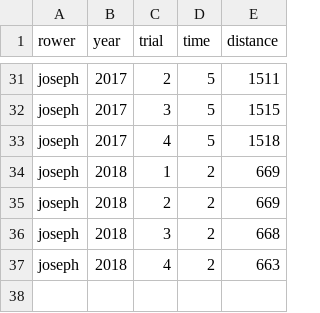
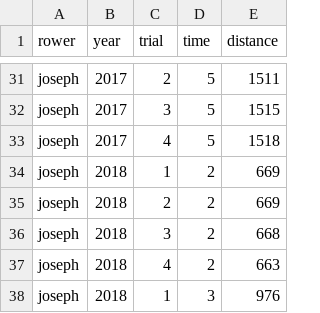
Before and after one commit to jvcasillas/rowvember, a CSV file: data/rowvember.csv, drawn as a sheet; only a part is shown, gaps mark what is left out; the diff names each change by its address in the sheet, - before the commit and + after, or states it on an @@ line.

```diff
--- a/data/rowvember.csv
+++ b/data/rowvember.csv
+row 38: joseph | 2018 | 1 | 3 | 976
```
Also changed, not shown: 2 other files.
